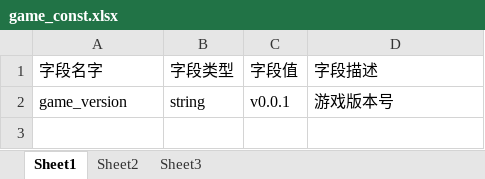
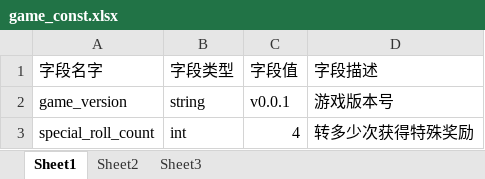
Before and after one commit to JasonLT8888/ltg-laya, an Excel workbook: FakeProject/design/excel/game_const.xlsx, sheet Sheet1, drawn as a sheet; values as stored, in another font and other column widths than the file's, no borders; the diff names each change by its address in the sheet, - before the commit and + after, or states it on an @@ line.

```diff
--- a/FakeProject/design/excel/game_const.xlsx (sheet Sheet1)
+++ b/FakeProject/design/excel/game_const.xlsx (sheet Sheet1)
+row 3: special_roll_count | int | 4 | 转多少次获得特殊奖励
```
Also changed, not shown: 20 other files.
